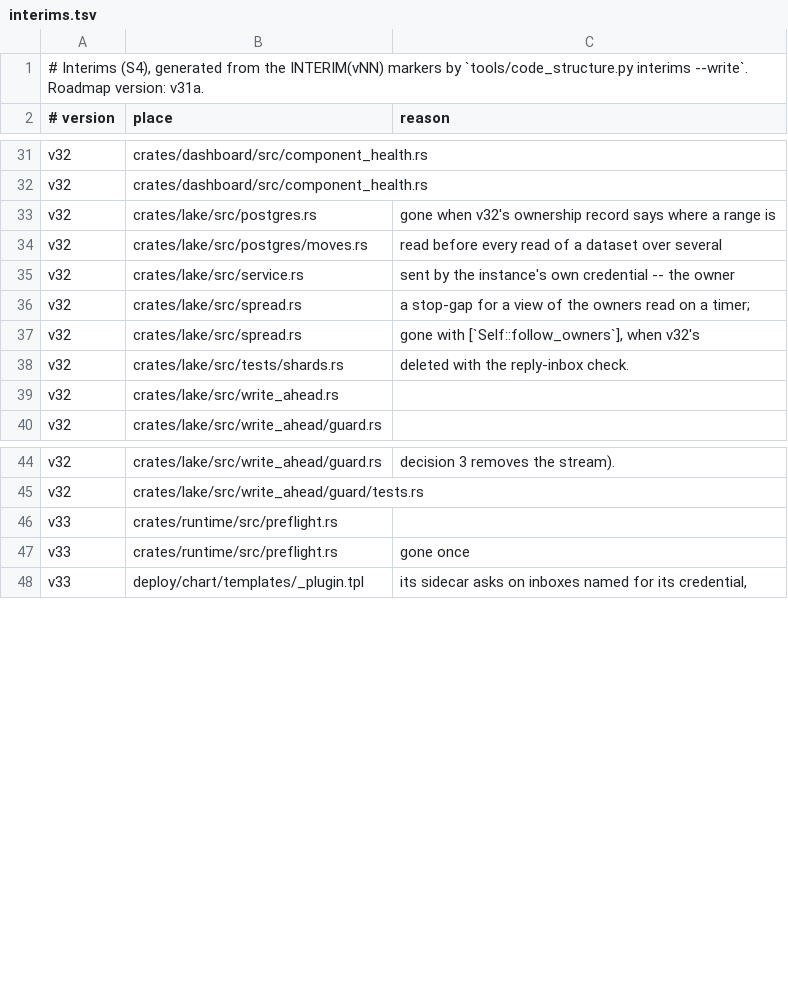
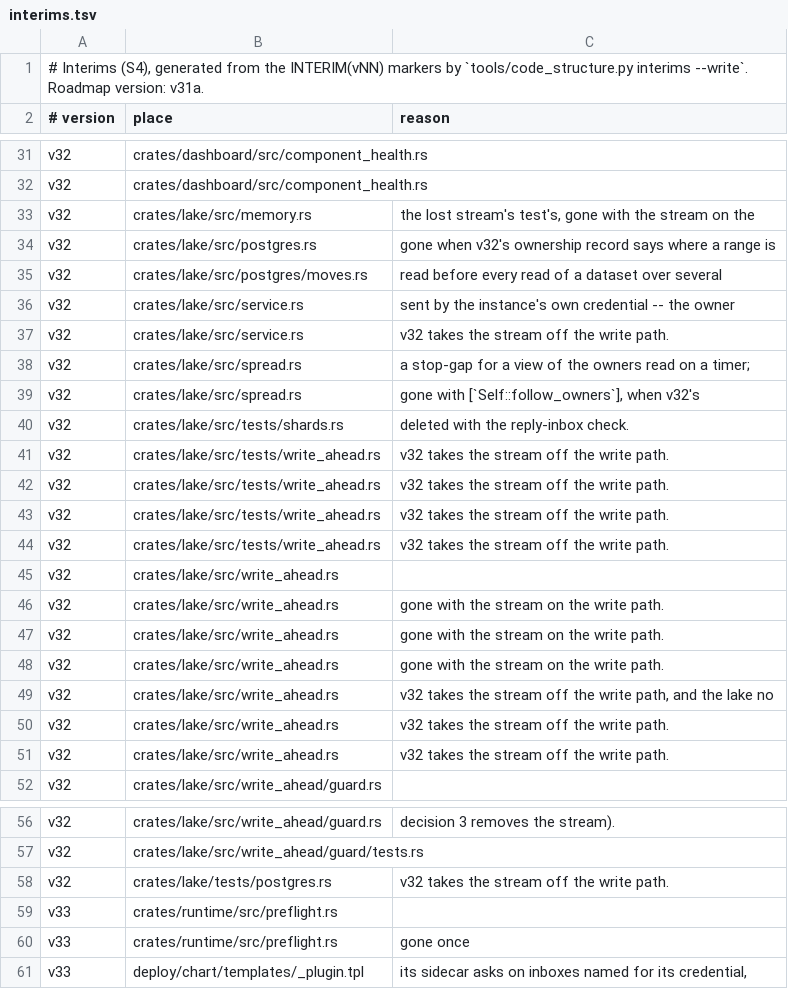
Before and after one commit to open-meridian/meridian-core, a TSV file: tools/interims.tsv, drawn as a sheet; only a part is shown, gaps mark what is left out.

```diff
--- a/tools/interims.tsv
+++ b/tools/interims.tsv
@@ -32,2 +32,3 @@ v32	crates/dashboard/src/component_health.rs
 v32	crates/dashboard/src/component_health.rs	
+v32	crates/lake/src/memory.rs	the lost stream's test's, gone with the stream on the
 v32	crates/lake/src/postgres.rs	gone when v32's ownership record says where a range is
@@ -35,2 +36,3 @@ v32	crates/lake/src/postgres/moves.rs	read before every read of a dataset over s
 v32	crates/lake/src/service.rs	sent by the instance's own credential -- the owner
+v32	crates/lake/src/service.rs	v32 takes the stream off the write path.
 v32	crates/lake/src/spread.rs	a stop-gap for a view of the owners read on a timer;
@@ -38,3 +40,13 @@ v32	crates/lake/src/spread.rs	gone with [`Self::follow_owners`], when v32's
 v32	crates/lake/src/tests/shards.rs	deleted with the reply-inbox check.
+v32	crates/lake/src/tests/write_ahead.rs	v32 takes the stream off the write path.
+v32	crates/lake/src/tests/write_ahead.rs	v32 takes the stream off the write path.
+v32	crates/lake/src/tests/write_ahead.rs	v32 takes the stream off the write path.
+v32	crates/lake/src/tests/write_ahead.rs	v32 takes the stream off the write path.
 v32	crates/lake/src/write_ahead.rs	
+v32	crates/lake/src/write_ahead.rs	gone with the stream on the write path.
+v32	crates/lake/src/write_ahead.rs	gone with the stream on the write path.
+v32	crates/lake/src/write_ahead.rs	gone with the stream on the write path.
+v32	crates/lake/src/write_ahead.rs	v32 takes the stream off the write path, and the lake no
+v32	crates/lake/src/write_ahead.rs	v32 takes the stream off the write path.
+v32	crates/lake/src/write_ahead.rs	v32 takes the stream off the write path.
 v32	crates/lake/src/write_ahead/guard.rs	
@@ -45,2 +57,3 @@ v32	crates/lake/src/write_ahead/guard.rs	decision 3 removes the stream).
 v32	crates/lake/src/write_ahead/guard/tests.rs	
+v32	crates/lake/tests/postgres.rs	v32 takes the stream off the write path.
 v33	crates/runtime/src/preflight.rs	
```
Also changed, not shown: 3 other files.
